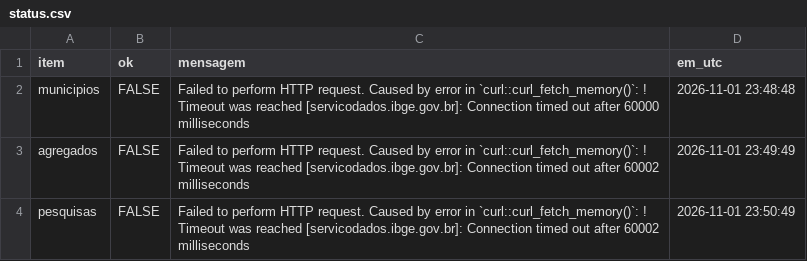
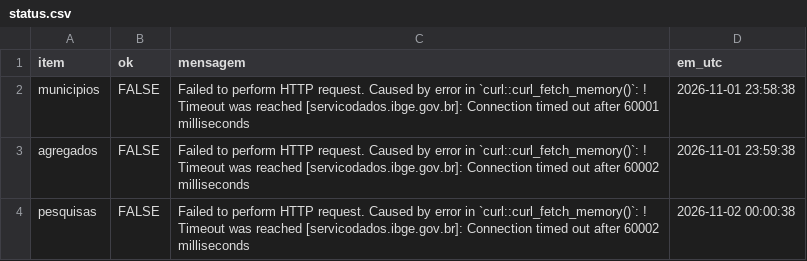
Before and after one commit to ciuffciuff/painel-municipios, a CSV file: dados/fontes/ibge/status.csv, drawn as a sheet.

```diff
--- a/dados/fontes/ibge/status.csv
+++ b/dados/fontes/ibge/status.csv
@@ -1,4 +1,4 @@
 "item","ok","mensagem","em_utc"
-"municipios","FALSE","Failed to perform HTTP request. Caused by error in `curl::curl_fetch_memory()`: ! Timeout was reached [servicodados.ibge.gov.br]: Connection timed out after 60000 milliseconds","2026-11-01 23:48:48"
-"agregados","FALSE","Failed to perform HTTP request. Caused by error in `curl::curl_fetch_memory()`: ! Timeout was reached [servicodados.ibge.gov.br]: Connection timed out after 60002 milliseconds","2026-11-01 23:49:49"
-"pesquisas","FALSE","Failed to perform HTTP request. Caused by error in `curl::curl_fetch_memory()`: ! Timeout was reached [servicodados.ibge.gov.br]: Connection timed out after 60002 milliseconds","2026-11-01 23:50:49"
+"municipios","FALSE","Failed to perform HTTP request. Caused by error in `curl::curl_fetch_memory()`: ! Timeout was reached [servicodados.ibge.gov.br]: Connection timed out after 60001 milliseconds","2026-11-01 23:58:38"
+"agregados","FALSE","Failed to perform HTTP request. Caused by error in `curl::curl_fetch_memory()`: ! Timeout was reached [servicodados.ibge.gov.br]: Connection timed out after 60002 milliseconds","2026-11-01 23:59:38"
+"pesquisas","FALSE","Failed to perform HTTP request. Caused by error in `curl::curl_fetch_memory()`: ! Timeout was reached [servicodados.ibge.gov.br]: Connection timed out after 60002 milliseconds","2026-11-02 00:00:38"
```
Also changed, not shown: dados/fontes/inep/enderecos_testados.csv, 4 other files.
